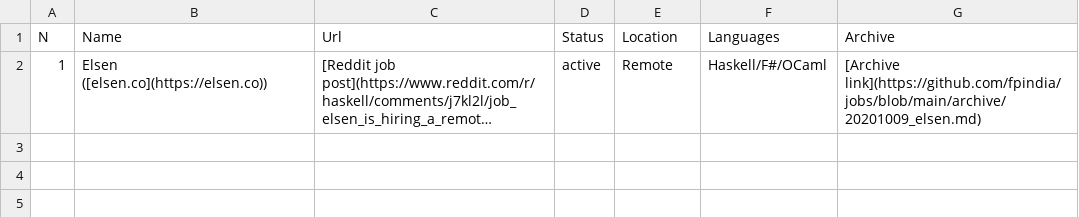
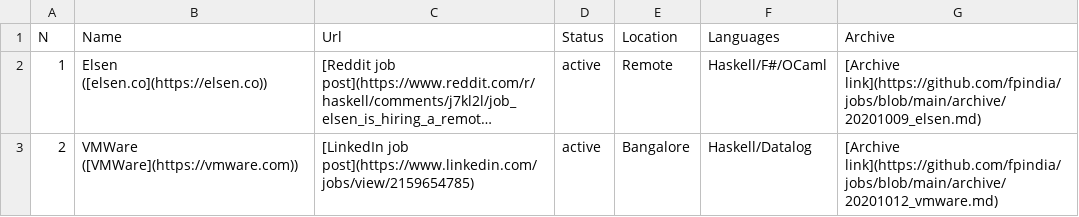
Before and after one commit to fpindia/jobs, a CSV file: raw/active.csv, drawn as a sheet; long unchanged cells end in …; the diff names each change by its address in the sheet, - before the commit and + after, or states it on an @@ line.

Commit message:
Add VMWare

```diff
--- a/raw/active.csv
+++ b/raw/active.csv
+row 3: 2 | VMWare ([VMWare](https://vmware.com)) | [LinkedIn job post](https://www.linkedin.com/jobs/view/2159654785) | active | Bangalore | Haskell/Datalog | [Archive link](https://github.com/fpindia/jobs/blob/main/archive/20201012_vmware.md)
```
